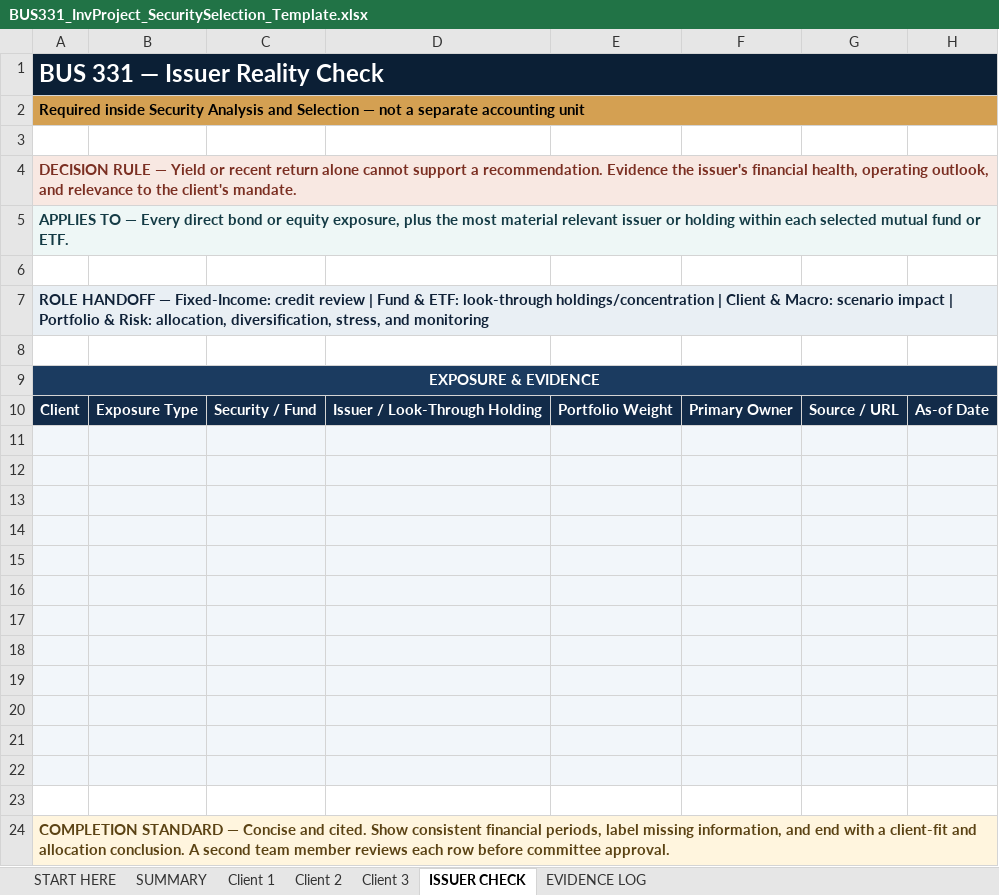
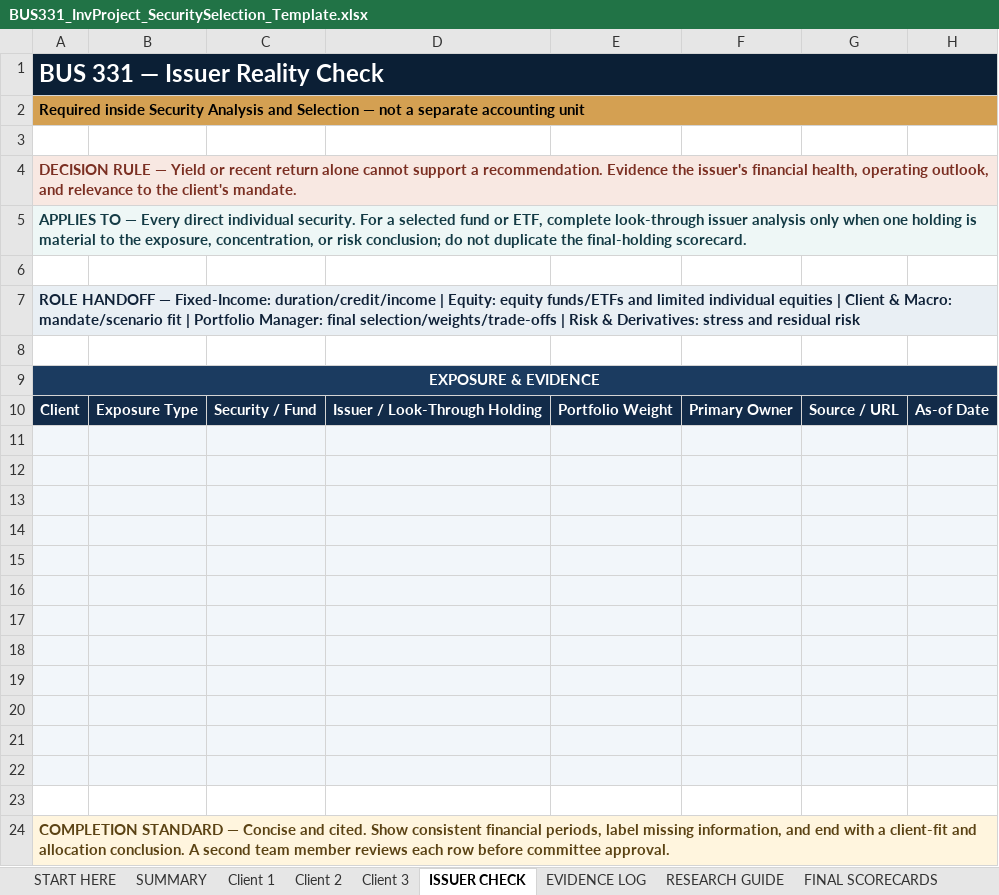
Before and after one commit to bevitts-design/BUS331-Investment-Project-Specific, an Excel workbook: files/BUS331_InvProject_SecuritySelection_Template.xlsx, sheet ISSUER CHECK, drawn as a sheet; only a part is shown; values as stored, in another font and other column widths than the file's, no borders; the diff names each change by its address in the sheet, - before the commit and + after, or states it on an @@ line.

```diff
--- a/files/BUS331_InvProject_SecuritySelection_Template.xlsx (sheet ISSUER CHECK)
+++ b/files/BUS331_InvProject_SecuritySelection_Template.xlsx (sheet ISSUER CHECK)
+sheet tab: RESEARCH GUIDE
+sheet tab: FINAL SCORECARDS
-A5: …Every direct bond or equity exposure, plus the most material relevant issuer or holding within each selected mutual fund or ETF.
+A5: …Every direct individual security. For a selected fund or ETF, complete look-through issuer analysis only when one holding is material to the exposure, concentration, or risk conclusion; do not duplicate the final-holding scorecard.
-A7: …— Fixed-Income: credit review | Fund & ETF: look-through holdings/concentration | Client & Macro: scenario impact | Portfolio & Risk: allocation, diversification, stress, and monitoring
+A7: …— Fixed-Income: duration/credit/income | Equity: equity funds/ETFs and limited individual equities | Client & Macro: mandate/scenario fit | Portfolio Manager: final selection/weights/trade-offs | Risk & Derivatives: stress and residual risk
```
Also changed, not shown: sheet Client 2, sheet Client 3, sheet Client 1, sheet START HERE, sheet SUMMARY, other sheet tabs, charts or pictures, files/BUS331_Investment_Committee_Decision_Record_Student.xlsx, 40 other files.
